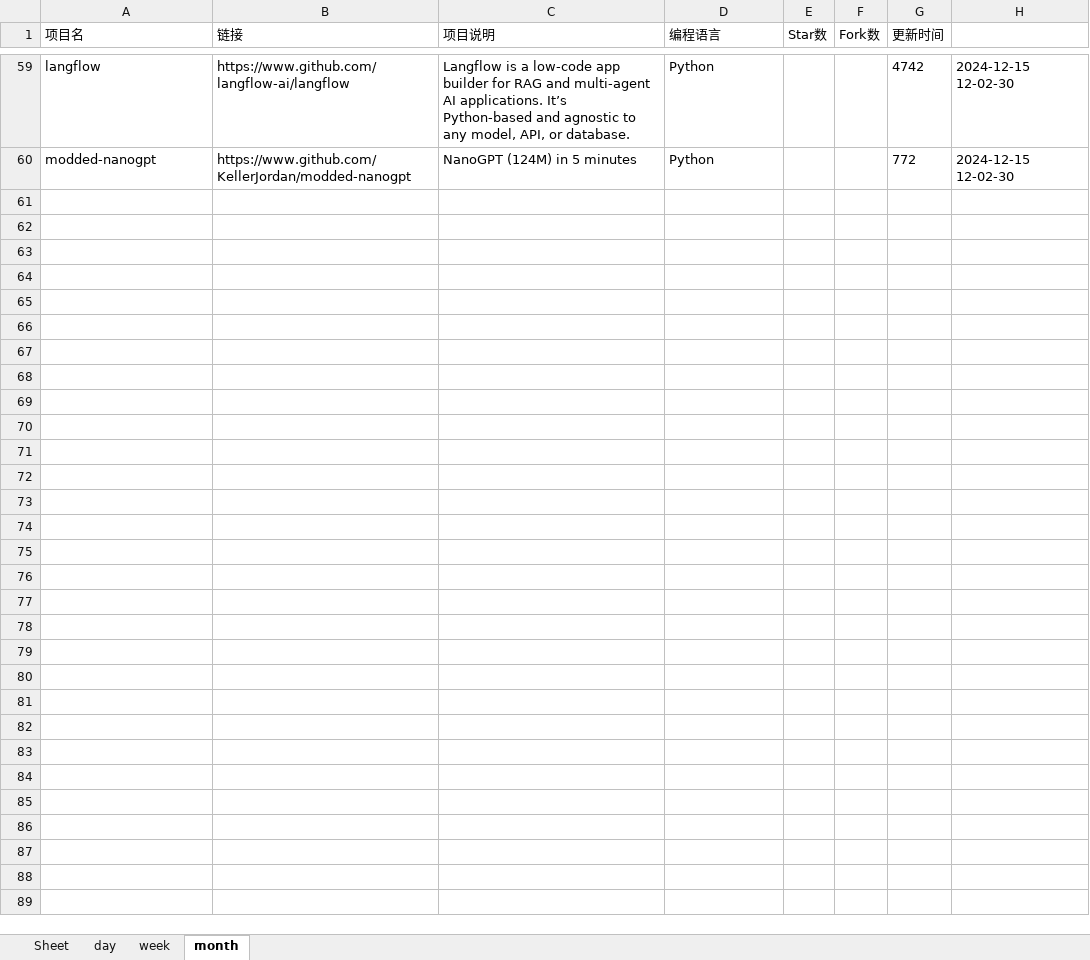
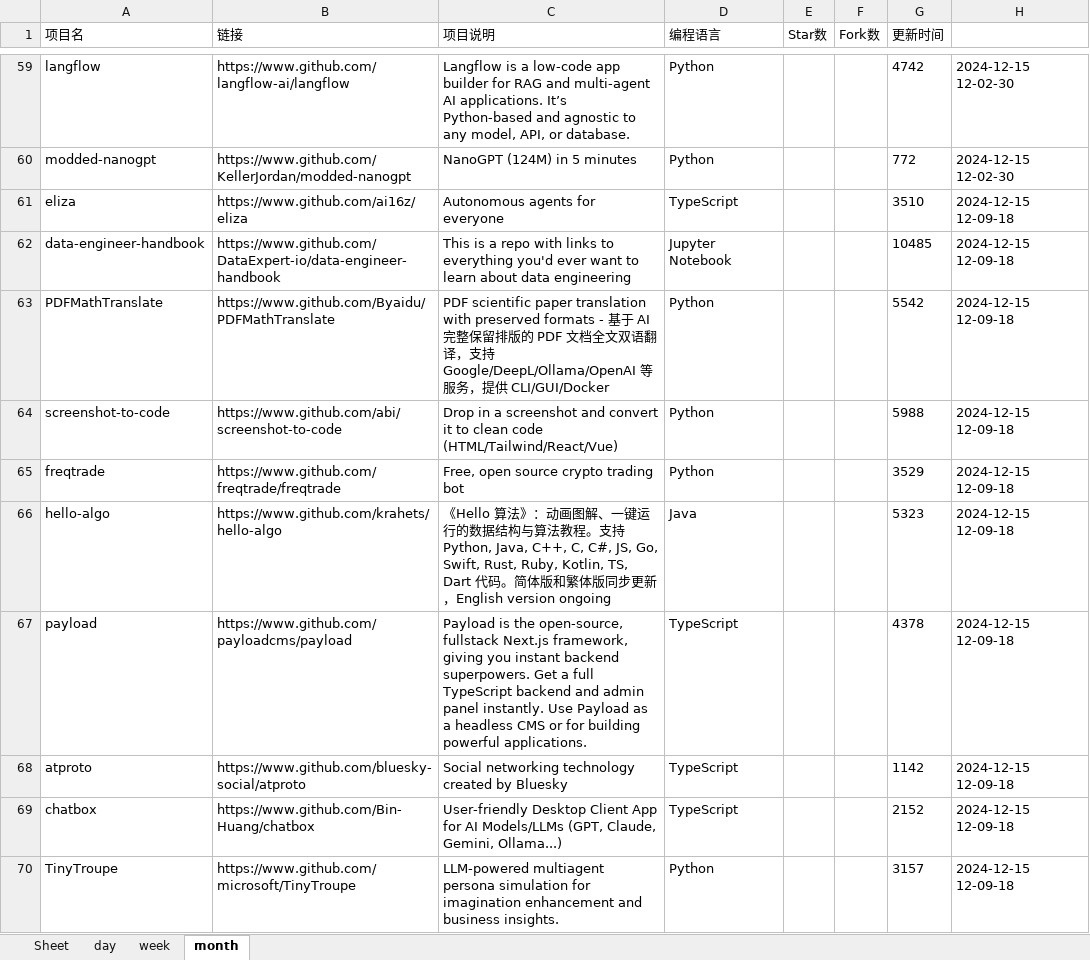
Before and after one commit to WHG555/github-today-repositories, an Excel workbook: github.xlsx, sheet month, drawn as a sheet; only a part is shown, gaps mark what is left out; values as stored, in another font and other column widths than the file's, no borders; the diff covers the shown part only; the diff names each change by its address in the sheet, - before the commit and + after, or states it on an @@ line.

```diff
--- a/github.xlsx (sheet month)
+++ b/github.xlsx (sheet month)
+row 61: eliza | https://www.github.com/ai16z/eliza | Autonomous agents for everyone | TypeScript |  |  | 3510 | 2024-12-15 12-09-18
+row 62: data-engineer-handbook | https://www.github.com/DataExpert-io/data-engineer-handbook | This is a repo with links to everything you'd ever want to learn about data engineering | Jupyter Notebook |  |  | 10485 | 2024-12-15 12-09-18
+row 63: PDFMathTranslate | https://www.github.com/Byaidu/PDFMathTranslate | PDF scientific paper translation with preserved formats - 基于 AI 完整保留排版的 PDF 文档全文双语翻译，支持 Google/DeepL/Ollama/OpenAI 等服务，提供 CLI/GUI/Docker | Python |  |  | 5542 | 2024-12-15 12-09-18
+row 64: screenshot-to-code | https://www.github.com/abi/screenshot-to-code | Drop in a screenshot and convert it to clean code (HTML/Tailwind/React/Vue) | Python |  |  | 5988 | 2024-12-15 12-09-18
+row 65: freqtrade | https://www.github.com/freqtrade/freqtrade | Free, open source crypto trading bot | Python |  |  | 3529 | 2024-12-15 12-09-18
+row 66: hello-algo | https://www.github.com/krahets/hello-algo | 《Hello 算法》：动画图解、一键运行的数据结构与算法教程。支持 Python, Java, C++, C, C#, JS, Go, Swift, Rust, Ruby, Kotlin, TS, Dart 代码。简体版和繁体版同步更新，English version ongoing | Java |  |  | 5323 | 2024-12-15 12-09-18
+row 67: payload | https://www.github.com/payloadcms/payload | Payload is the open-source, fullstack Next.js framework, giving you instant backend superpowers. Get a full TypeScript backend and admin panel instantly. Use Payload as a headless CMS or for building powerful applications. | TypeScript |  |  | 4378 | 2024-12-15 12-09-18
+row 68: atproto | https://www.github.com/bluesky-social/atproto | Social networking technology created by Bluesky | TypeScript |  |  | 1142 | 2024-12-15 12-09-18
+row 69: chatbox | https://www.github.com/Bin-Huang/chatbox | User-friendly Desktop Client App for AI Models/LLMs (GPT, Claude, Gemini, Ollama...) | TypeScript |  |  | 2152 | 2024-12-15 12-09-18
+row 70: TinyTroupe | https://www.github.com/microsoft/TinyTroupe | LLM-powered multiagent persona simulation for imagination enhancement and business insights. | Python |  |  | 3157 | 2024-12-15 12-09-18
```
Also changed, not shown: 9 added rows elsewhere in this sheet, sheet day, sheet week.
